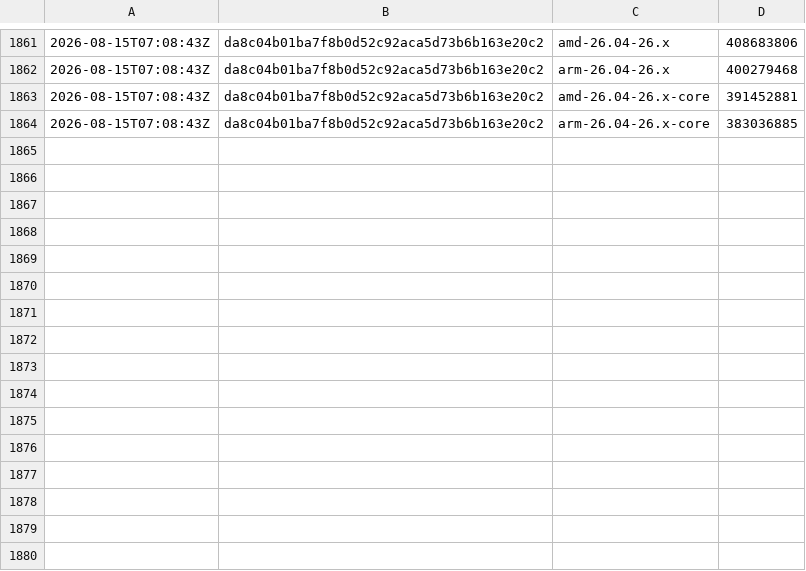
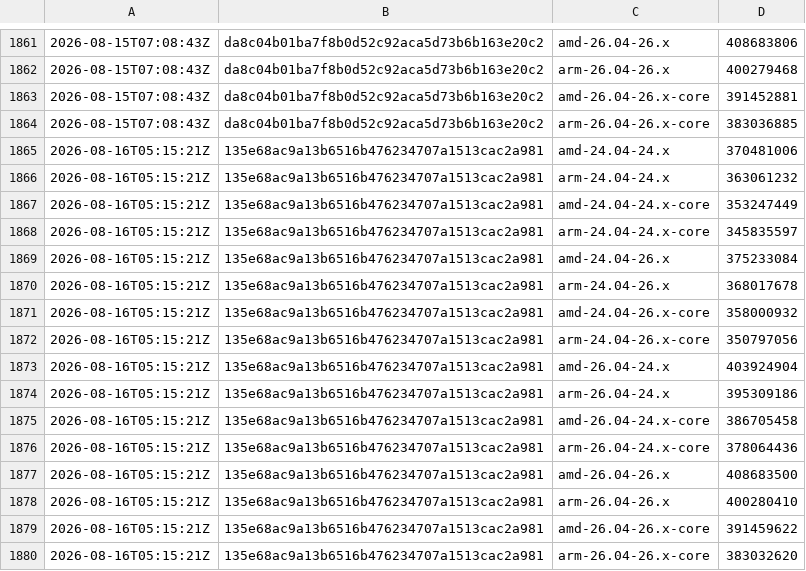
Before and after one commit to SignalK/signalk-server, a CSV file: master-container_sizes.csv, drawn as a sheet; only a part is shown, gaps mark what is left out.

```diff
--- a/master-container_sizes.csv
+++ b/master-container_sizes.csv
@@ -1864 +1864,17 @@
 2026-08-15T07:08:43Z,da8c04b01ba7f8b0d52c92aca5d73b6b163e20c2,arm-26.04-26.x-core,383036885
+2026-08-16T05:15:21Z,135e68ac9a13b6516b476234707a1513cac2a981,amd-24.04-24.x,370481006
+2026-08-16T05:15:21Z,135e68ac9a13b6516b476234707a1513cac2a981,arm-24.04-24.x,363061232
+2026-08-16T05:15:21Z,135e68ac9a13b6516b476234707a1513cac2a981,amd-24.04-24.x-core,353247449
+2026-08-16T05:15:21Z,135e68ac9a13b6516b476234707a1513cac2a981,arm-24.04-24.x-core,345835597
+2026-08-16T05:15:21Z,135e68ac9a13b6516b476234707a1513cac2a981,amd-24.04-26.x,375233084
+2026-08-16T05:15:21Z,135e68ac9a13b6516b476234707a1513cac2a981,arm-24.04-26.x,368017678
+2026-08-16T05:15:21Z,135e68ac9a13b6516b476234707a1513cac2a981,amd-24.04-26.x-core,358000932
+2026-08-16T05:15:21Z,135e68ac9a13b6516b476234707a1513cac2a981,arm-24.04-26.x-core,350797056
+2026-08-16T05:15:21Z,135e68ac9a13b6516b476234707a1513cac2a981,amd-26.04-24.x,403924904
+2026-08-16T05:15:21Z,135e68ac9a13b6516b476234707a1513cac2a981,arm-26.04-24.x,395309186
+2026-08-16T05:15:21Z,135e68ac9a13b6516b476234707a1513cac2a981,amd-26.04-24.x-core,386705458
+2026-08-16T05:15:21Z,135e68ac9a13b6516b476234707a1513cac2a981,arm-26.04-24.x-core,378064436
+2026-08-16T05:15:21Z,135e68ac9a13b6516b476234707a1513cac2a981,amd-26.04-26.x,408683500
+2026-08-16T05:15:21Z,135e68ac9a13b6516b476234707a1513cac2a981,arm-26.04-26.x,400280410
+2026-08-16T05:15:21Z,135e68ac9a13b6516b476234707a1513cac2a981,amd-26.04-26.x-core,391459622
+2026-08-16T05:15:21Z,135e68ac9a13b6516b476234707a1513cac2a981,arm-26.04-26.x-core,383032620
```
